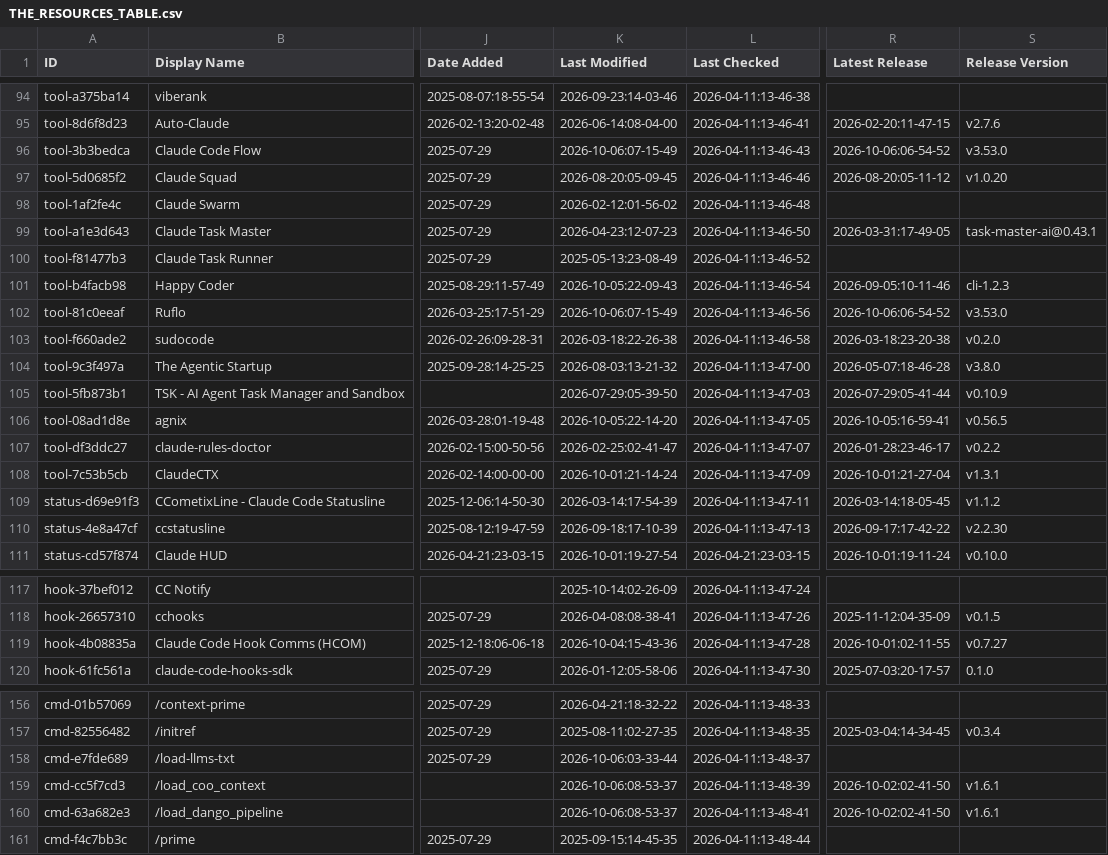
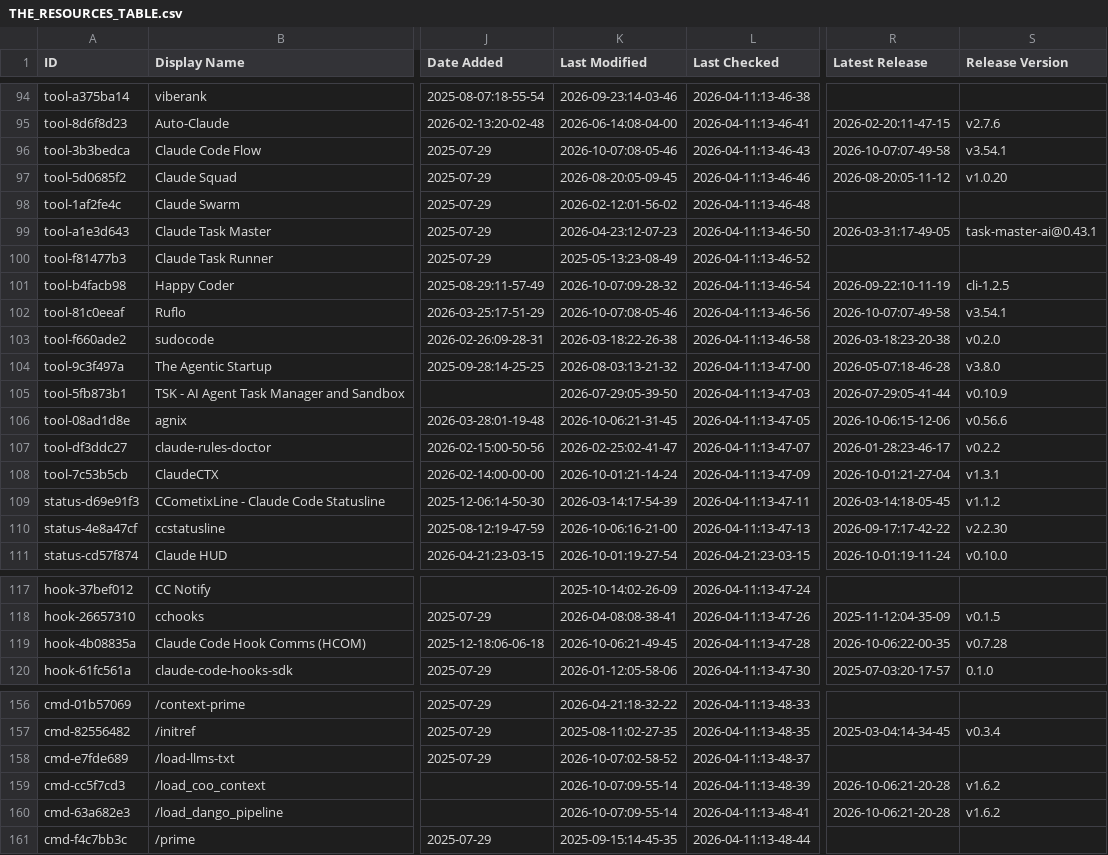
Before and after one commit to davisbuilds/awesome-claude-code, a CSV file: THE_RESOURCES_TABLE.csv, drawn as a sheet; only a part is shown, gaps mark what is left out; the diff covers the shown part only; the diff names each change by its address in the sheet, - before the commit and + after, or states it on an @@ line.

```diff
--- a/THE_RESOURCES_TABLE.csv
+++ b/THE_RESOURCES_TABLE.csv
-K96 (Last Modified): 2026-10-06:07-15-49
+K96 (Last Modified): 2026-10-07:08-05-46
-R96 (Latest Release): 2026-10-06:06-54-52
+R96 (Latest Release): 2026-10-07:07-49-58
-S96 (Release Version): v3.53.0
+S96 (Release Version): v3.54.1
-K101 (Last Modified): 2026-10-05:22-09-43
+K101 (Last Modified): 2026-10-07:09-28-32
-R101 (Latest Release): 2026-09-05:10-11-46
+R101 (Latest Release): 2026-09-22:10-11-19
-S101 (Release Version): cli-1.2.3
+S101 (Release Version): cli-1.2.5
-K102 (Last Modified): 2026-10-06:07-15-49
+K102 (Last Modified): 2026-10-07:08-05-46
-R102 (Latest Release): 2026-10-06:06-54-52
+R102 (Latest Release): 2026-10-07:07-49-58
-S102 (Release Version): v3.53.0
+S102 (Release Version): v3.54.1
-K106 (Last Modified): 2026-10-05:22-14-20
+K106 (Last Modified): 2026-10-06:21-31-45
-R106 (Latest Release): 2026-10-05:16-59-41
+R106 (Latest Release): 2026-10-06:15-12-06
-S106 (Release Version): v0.56.5
+S106 (Release Version): v0.56.6
-K110 (Last Modified): 2026-09-18:17-10-39
+K110 (Last Modified): 2026-10-06:16-21-00
-K119 (Last Modified): 2026-10-04:15-43-36
+K119 (Last Modified): 2026-10-06:21-49-45
-R119 (Latest Release): 2026-10-01:02-11-55
+R119 (Latest Release): 2026-10-06:22-00-35
-S119 (Release Version): v0.7.27
+S119 (Release Version): v0.7.28
-K158 (Last Modified): 2026-10-06:03-33-44
+K158 (Last Modified): 2026-10-07:02-58-52
-K159:K160 (Last Modified): 2026-10-06:08-53-37
+K159:K160 (Last Modified): 2026-10-07:09-55-14
-R159:R160 (Latest Release): 2026-10-02:02-41-50
+R159:R160 (Latest Release): 2026-10-06:21-20-28
-S159:S160 (Release Version): v1.6.1
+S159:S160 (Release Version): v1.6.2
```
Also changed, not shown: 40 edited cells elsewhere in this file.
